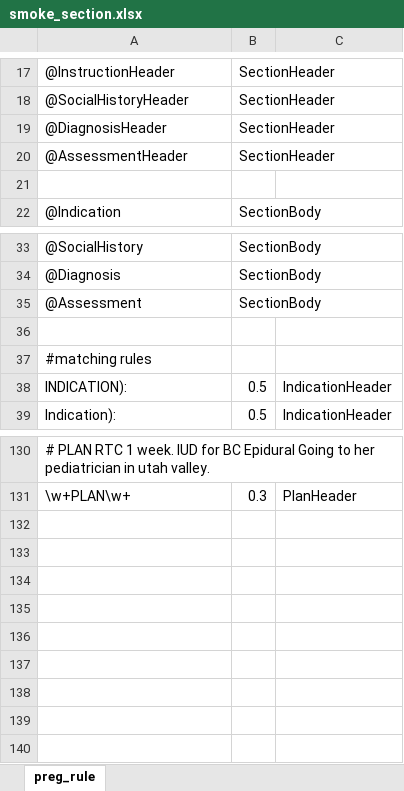
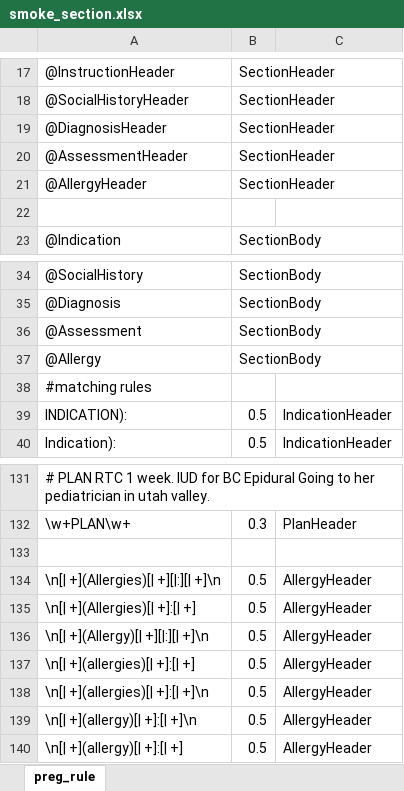
Before and after one commit to jianlins/EasyCIE_GUI, an Excel workbook: conf/smoke3/smoke_section.xlsx, sheet preg_rule, drawn as a sheet; only a part is shown, gaps mark what is left out; values as stored, in another font and other column widths than the file's, no borders; addresses are those after the commit; the diff names each change by its address in the sheet, - before the commit and + after, or states it on an @@ line.

```diff
--- a/conf/smoke3/smoke_section.xlsx (sheet preg_rule)
+++ b/conf/smoke3/smoke_section.xlsx (sheet preg_rule)
+row 21: @AllergyHeader | SectionHeader
-row 37: (empty)
+row 37: @Allergy | SectionBody
+row 133: (empty)
+row 134: \n[| +](Allergies)[| +][|:][| +]\n | 0.5 | AllergyHeader
+row 135: \n[| +](Allergies)[| +]:[| +] | 0.5 | AllergyHeader
+row 136: \n[| +](Allergy)[| +][|:][| +]\n | 0.5 | AllergyHeader
+row 137: \n[| +](allergies)[| +]:[| +] | 0.5 | AllergyHeader
+row 138: \n[| +](allergies)[| +]:[| +]\n | 0.5 | AllergyHeader
+row 139: \n[| +](allergy)[| +]:[| +]\n | 0.5 | AllergyHeader
+row 140: \n[| +](allergy)[| +]:[| +] | 0.5 | AllergyHeader
```
Also changed, not shown: 4 other files.
